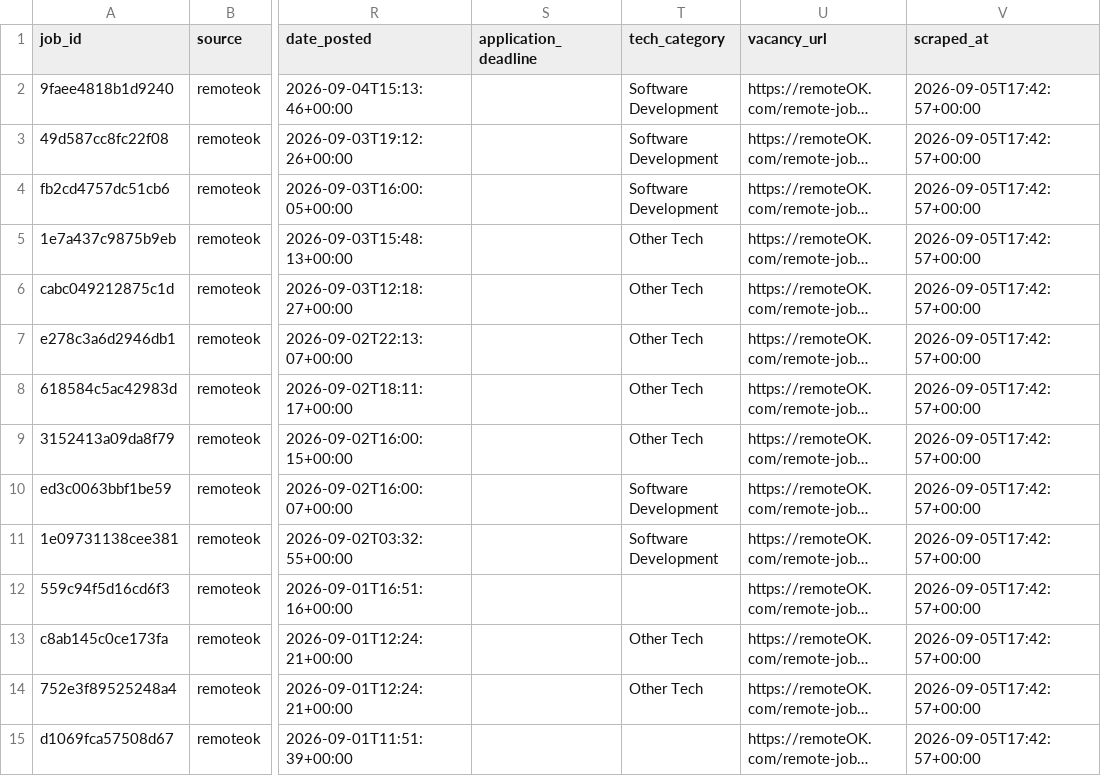
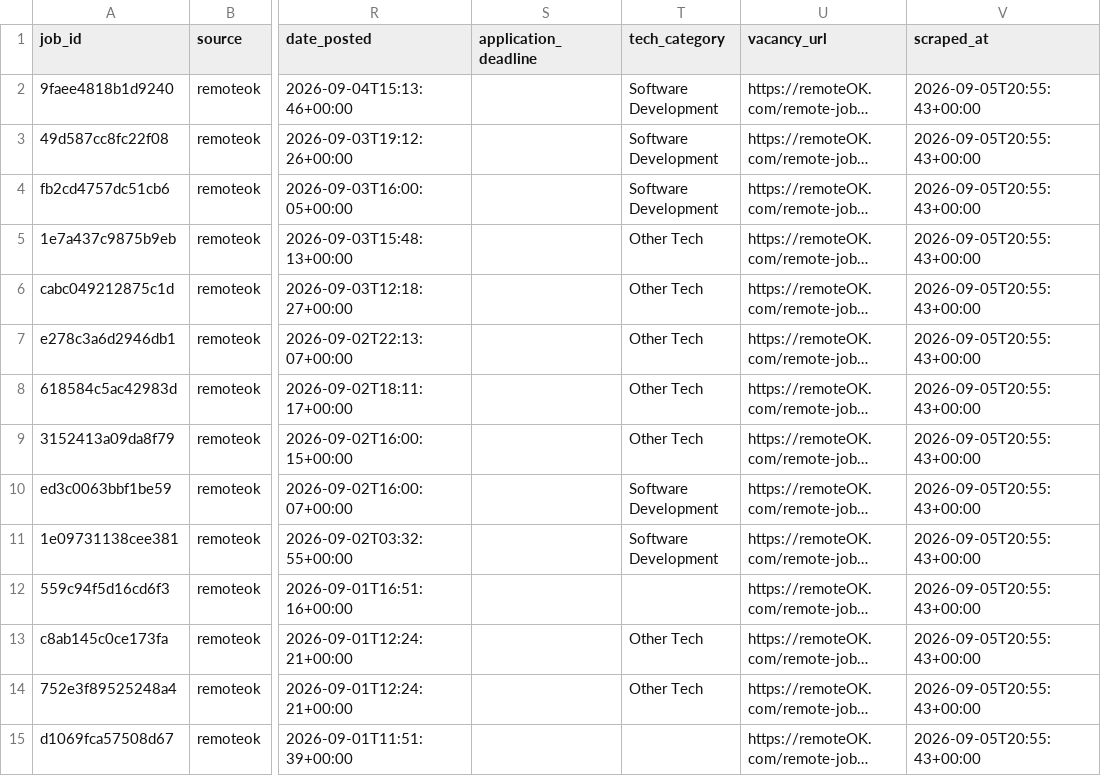
Before and after one commit to franciswairagu/jobpulseKe, a CSV file: output/remoteok.csv, drawn as a sheet; only a part is shown, gaps mark what is left out; long unchanged cells end in …; the diff covers the shown part only; the diff names each change by its address in the sheet, - before the commit and + after, or states it on an @@ line.

```diff
--- a/output/remoteok.csv
+++ b/output/remoteok.csv
-V2:V15 (scraped_at): 2026-09-05T17:42:57+00:00
+V2:V15 (scraped_at): 2026-09-05T20:55:43+00:00
```
Also changed, not shown: 17 edited cells elsewhere in this file, output/jobwebkenya.csv, output/weworkremotely.csv, 48 other files.
